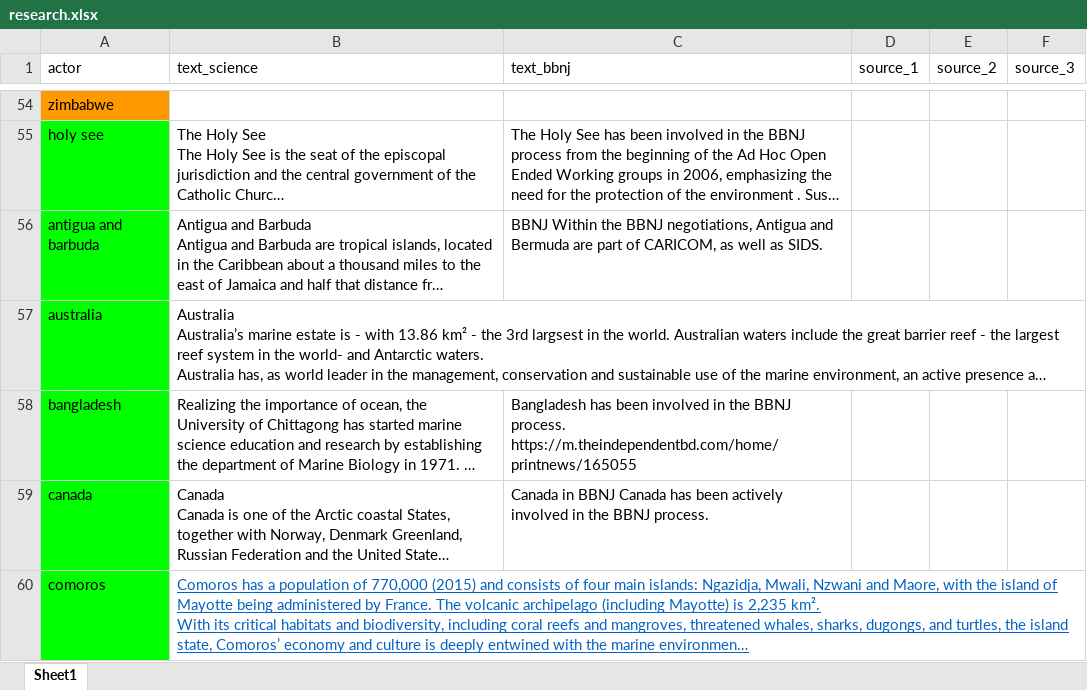
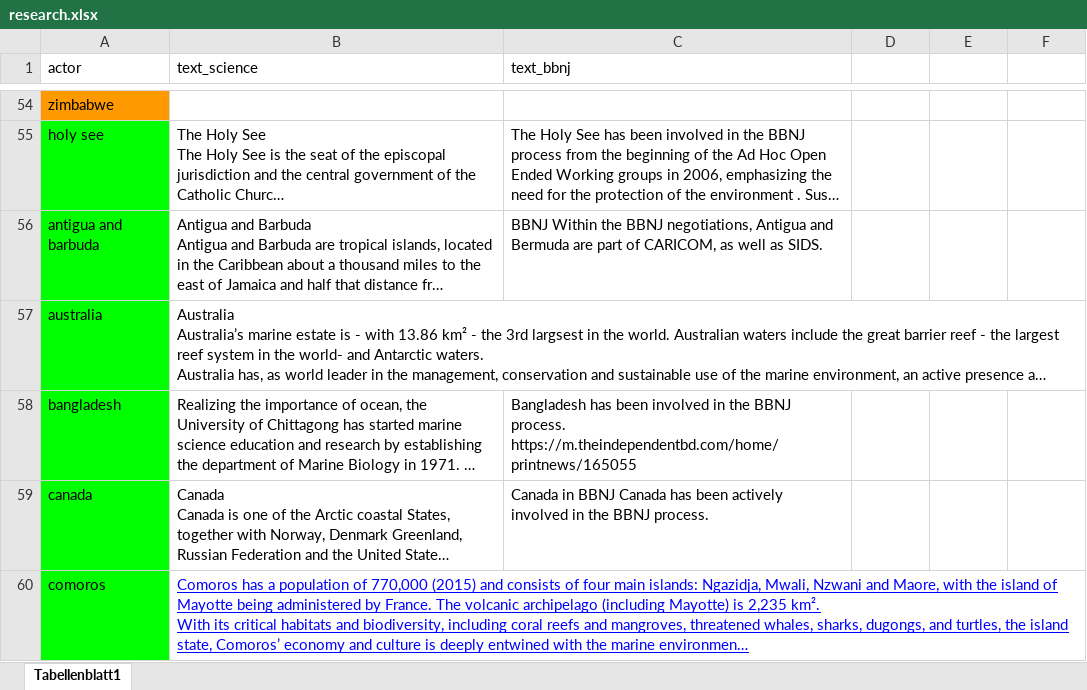
Before and after one commit to PeterTolochko/shiny_countries, an Excel workbook: research.xlsx, sheet Tabellenblatt1, drawn as a sheet; only a part is shown, gaps mark what is left out; long unchanged cells end in …; values as stored, in another font and other column widths than the file's, no borders; charts and pictures not drawn; the diff covers the shown part only; the diff names each change by its address in the sheet, - before the commit and + after, or states it on an @@ line.

Commit message:
new links

```diff
--- a/research.xlsx (sheet Tabellenblatt1)
+++ b/research.xlsx (sheet Tabellenblatt1)
-sheet tab: Sheet1
+sheet tab: Tabellenblatt1
-D1: source_1
+D1: (empty)
-E1: source_2
+E1: (empty)
-F1: source_3
+F1: (empty)
-B60 text colour: #0563C1
+B60 text colour: #0000FF
```
Also changed, not shown: 27 edited cells, cell formats and merged cells elsewhere in this sheet, charts or pictures.
